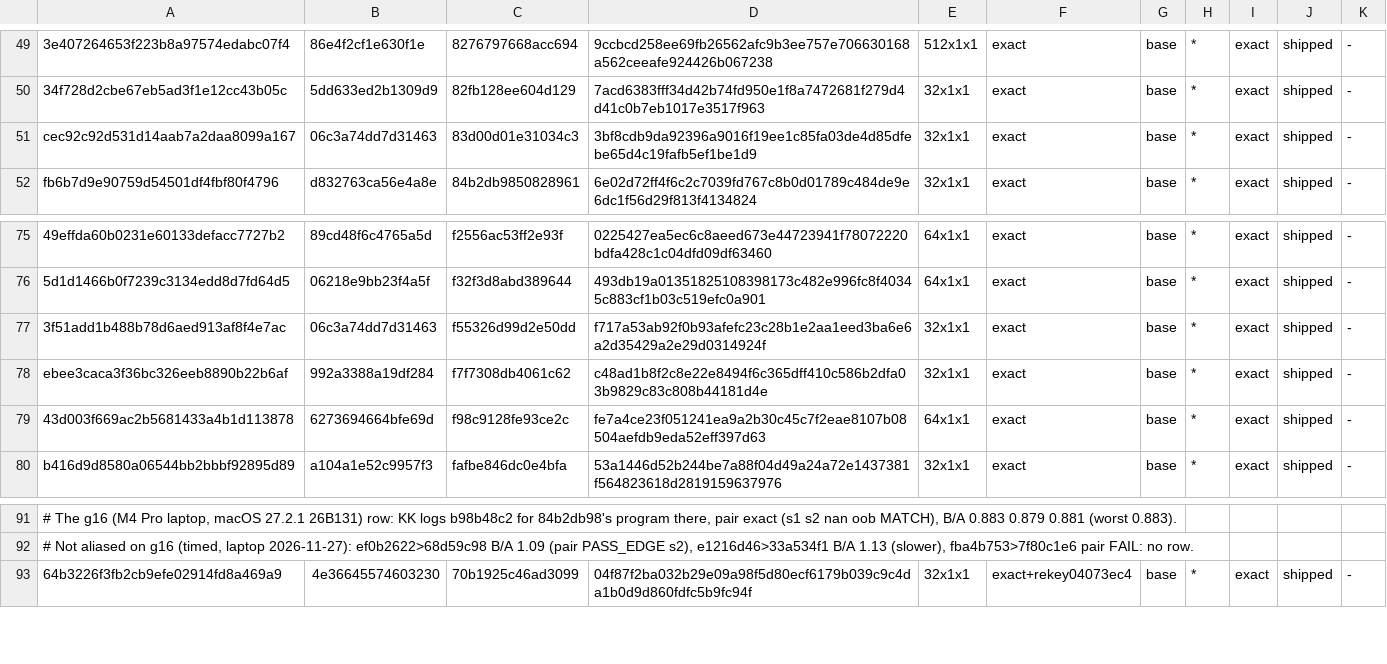
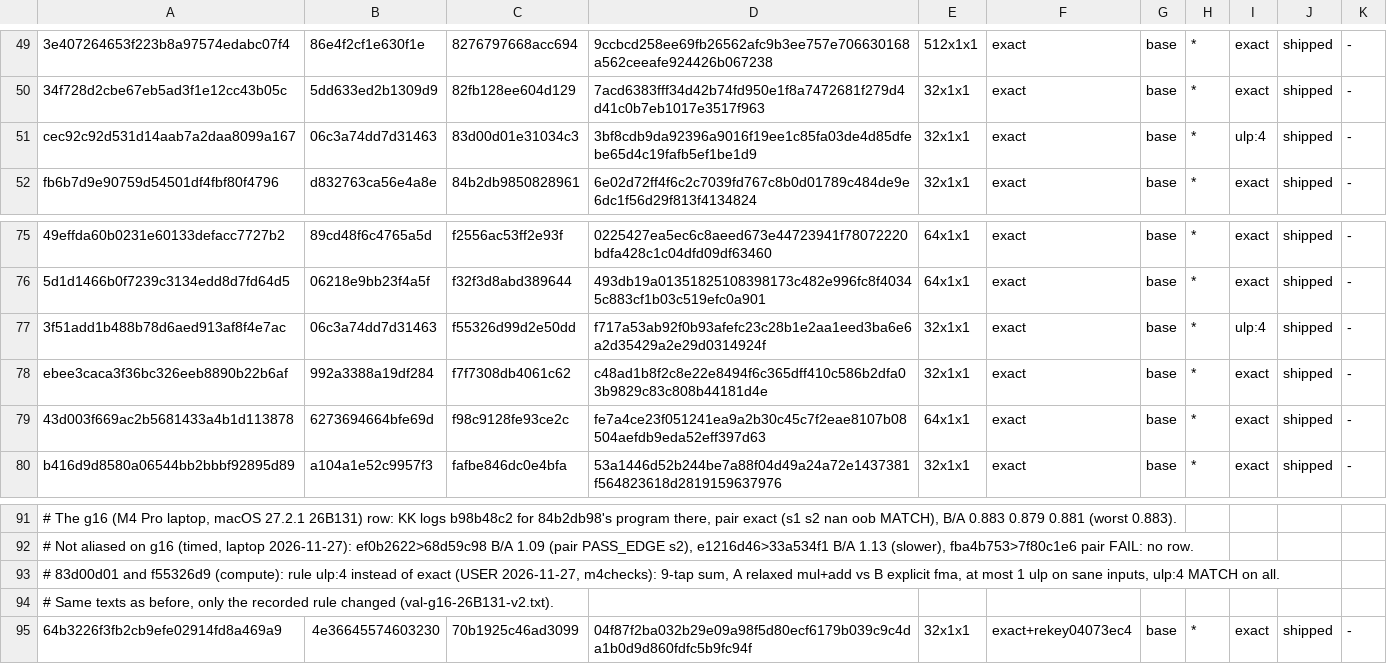
Before and after one commit to computerguy526/nativeps5, a TSV file: games/PPSA21564/metal-shaders.tsv, drawn as a sheet; only a part is shown, gaps mark what is left out; the diff names each change by its address in the sheet, - before the commit and + after, or states it on an @@ line.

```diff
--- a/games/PPSA21564/metal-shaders.tsv
+++ b/games/PPSA21564/metal-shaders.tsv
-I51: exact
+I51: ulp:4
-I77: exact
+I77: ulp:4
+row 93: # 83d00d01 and f55326d9 (compute): rule ulp:4 instead of exact (USER 2026-11-27, m4checks): 9-tap sum, A relaxed mul+add vs B explicit fma, at most 1 ulp on sane inputs, ulp:4 MATCH on all.
+row 94: # Same texts as before, only the recorded rule changed (val-g16-26B131-v2.txt).
```
Also changed, not shown: 2 other files.
